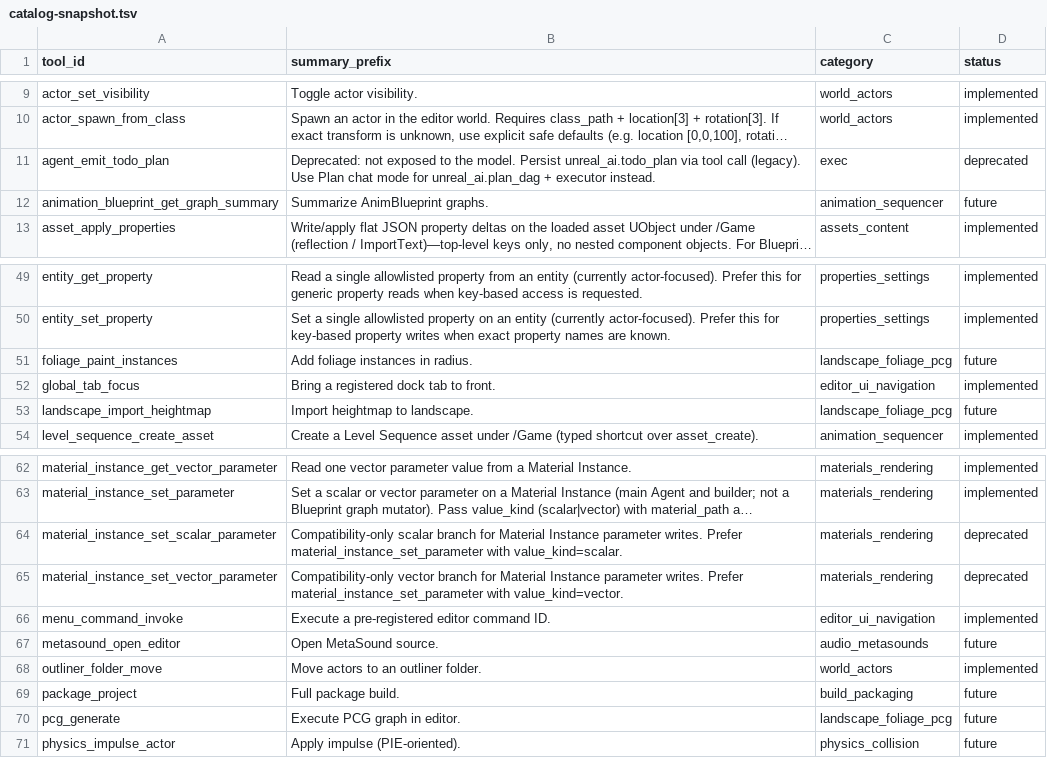
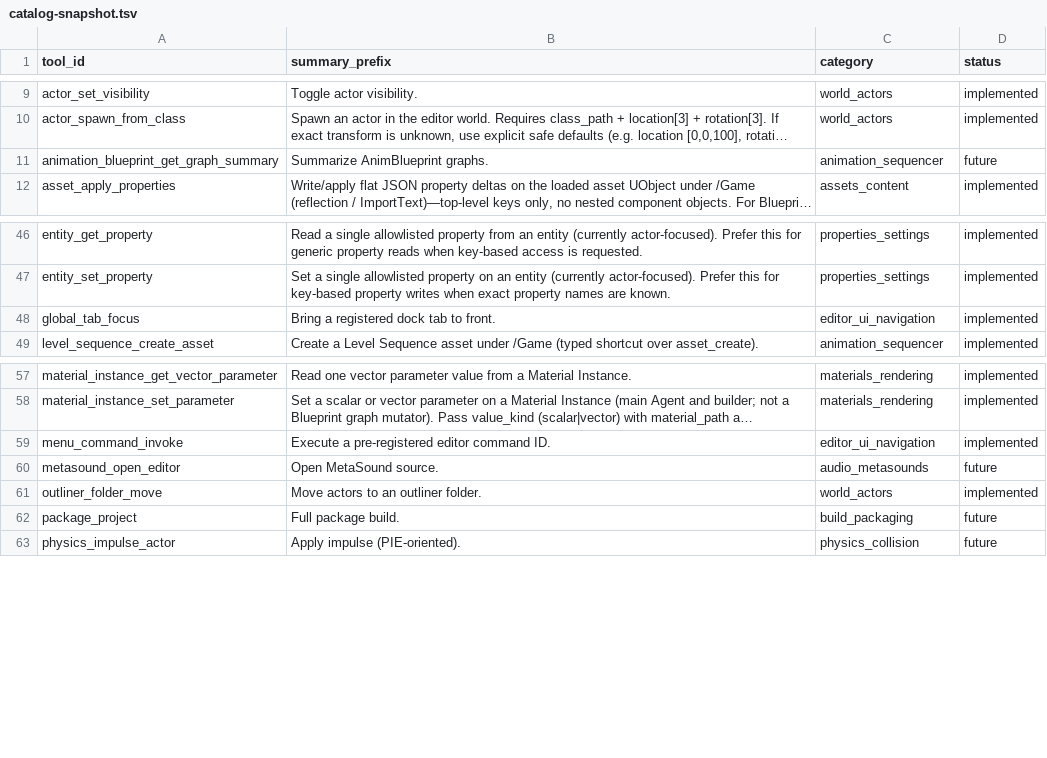
Before and after one commit to ChristianWebb0209/unreal-engine-ai-assistant, a TSV file: Plugins/UnrealAiEditor/prompts/tools/catalog-snapshot.tsv, drawn as a sheet; only a part is shown, gaps mark what is left out; long unchanged cells end in …; the diff covers the shown part only; the diff names each change by its address in the sheet, - before the commit and + after, or states it on an @@ line.

Commit message:
docs(prompts): align tool docs with fragment names and dispatch layout
Point tool-registry, tool-dispatch-inventory, and context-management at tools.blueprint.json, tools.environment.json, and tools.main.json.

Refresh prompt chunks (04, 12, 14, blueprint-builder), tools README, by-category, catalog-snapshot.tsv, and core-pack for catalog and contract wording.

```diff
--- a/Plugins/UnrealAiEditor/prompts/tools/catalog-snapshot.tsv
+++ b/Plugins/UnrealAiEditor/prompts/tools/catalog-snapshot.tsv
-row 11: agent_emit_todo_plan | Deprecated: not exposed to the model. Persist unreal_ai.todo_plan via tool call (legacy). Use Plan chat mode for unreal_ai.plan_dag + executor instead. | exec | deprecated
-row 51: foliage_paint_instances | Add foliage instances in radius. | landscape_foliage_pcg | future
-row 53: landscape_import_heightmap | Import heightmap to landscape. | landscape_foliage_pcg | future
-row 64: material_instance_set_scalar_parameter | Compatibility-only scalar branch for Material Instance parameter writes. Prefer material_instance_set_parameter with value_kind=scalar. | materials_rendering | deprecated
-row 65: material_instance_set_vector_parameter | Compatibility-only vector branch for Material Instance parameter writes. Prefer material_instance_set_parameter with value_kind=vector. | materials_rendering | deprecated
-row 70: pcg_generate | Execute PCG graph in editor. | landscape_foliage_pcg | future
```
Also changed, not shown: 14 removed rows and 6 edited cells elsewhere in this file, 11 other files.
